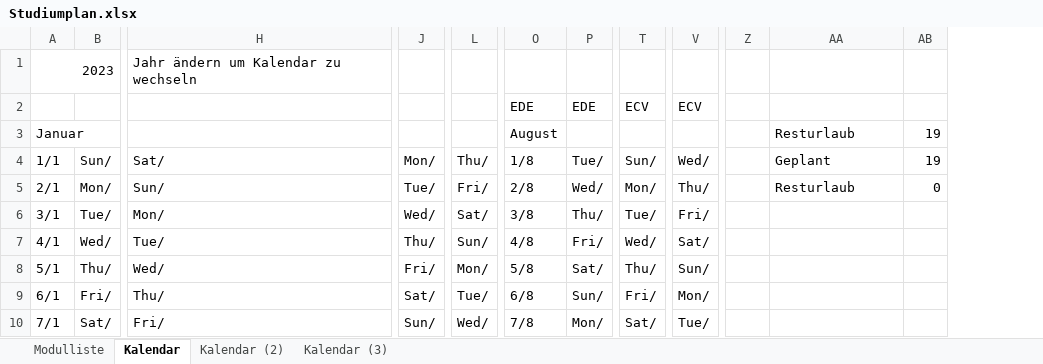
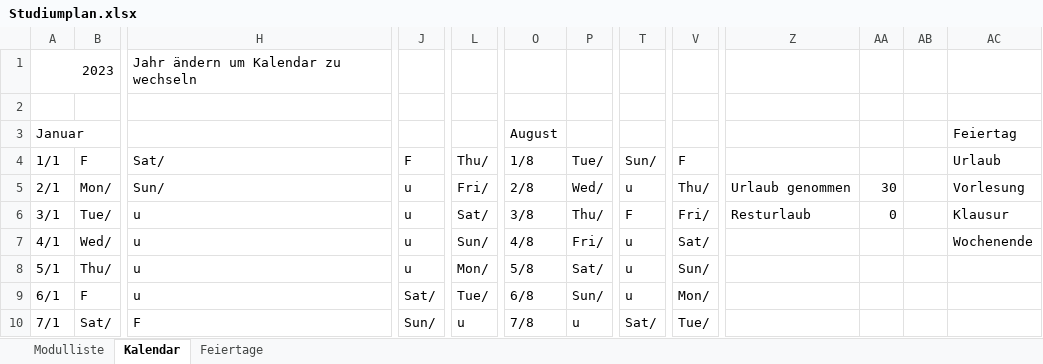
Before and after one commit to ruslanadilgereev/DHBW, an Excel workbook: Studiumplan.xlsx, sheet Kalendar, drawn as a sheet; only a part is shown, gaps mark what is left out; values as stored, in another font and other column widths than the file's, no cell formats; conditional formats not drawn; removed rows and columns are numbered as before the commit, all else as after; rows hold the shown columns only; the diff covers the shown part only; the diff names each change by its address in the sheet, - before the commit and + after, or states it on an @@ line.

```diff
--- a/Studiumplan.xlsx (sheet Kalendar)
+++ b/Studiumplan.xlsx (sheet Kalendar)
-sheet tab: Kalendar (2)
-sheet tab: Kalendar (3)
+sheet tab: Feiertage
-column Z, empty
+column AB, empty
+column AC, rows 3-7: Feiertag | Urlaub | Vorlesung | Klausur | Wochenende
-row 2:  |  |  |  |  | EDE | EDE | ECV | ECV
+row 2: (empty)
-Z3: Resturlaub
+Z3: (empty)
-AA3:AA4: 19
+AA3:AA4: (empty)
-B4: Sun/
+B4: F
-J4: Mon/
+J4: F
-V4: Wed/
+V4: F
-Z4: Geplant
+Z4: (empty)
-J5: Tue/
+J5: u
-T5: Mon/
+T5: u
-Z5: Resturlaub
+Z5: Urlaub genommen
-AA5: 0
+AA5: 30
-H6: Mon/
+H6: u
-J6: Wed/
+J6: u
-T6: Tue/
+T6: F
-Z6: (empty)
+Z6: Resturlaub
-AA6: (empty)
+AA6: 0
-H7: Tue/
+H7: u
-J7: Thu/
+J7: u
-T7: Wed/
+T7: u
-H8: Wed/
+H8: u
-J8: Fri/
+J8: u
-T8: Thu/
+T8: u
-B9: Fri/
+B9: F
-H9: Thu/
+H9: u
-T9: Fri/
+T9: u
-H10: Fri/
+H10: F
-L10: Wed/
+L10: u
-P10: Mon/
+P10: u
```
Also changed, not shown: 22 edited cells elsewhere in this sheet, sheet Modulliste, cell formats, formulas that keep their value.
